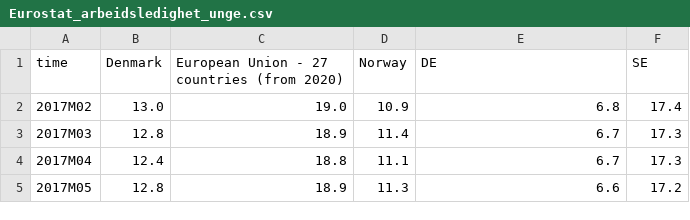
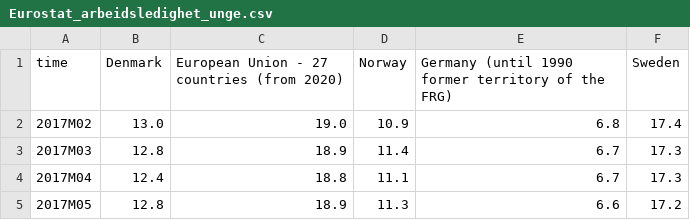
Before and after one commit to Qery-Data/NLM-Datatracker, a CSV file: data/Eurostat_arbeidsledighet_unge.csv, drawn as a sheet; only a part is shown.

```diff
--- a/data/Eurostat_arbeidsledighet_unge.csv
+++ b/data/Eurostat_arbeidsledighet_unge.csv
@@ -1,2 +1,2 @@
-time,Denmark,European Union - 27 countries (from 2020),Norway,DE,SE
+time,Denmark,European Union - 27 countries (from 2020),Norway,Germany (until 1990 former territory of the FRG),Sweden
 2017M02,13.0,19.0,10.9,6.8,17.4
```
Also changed, not shown: data/Eurostat_arbeidsledighet.csv, data/Eurostat_livslang_laring_AES_siste_aar_kjonn.csv, 4 other files.
